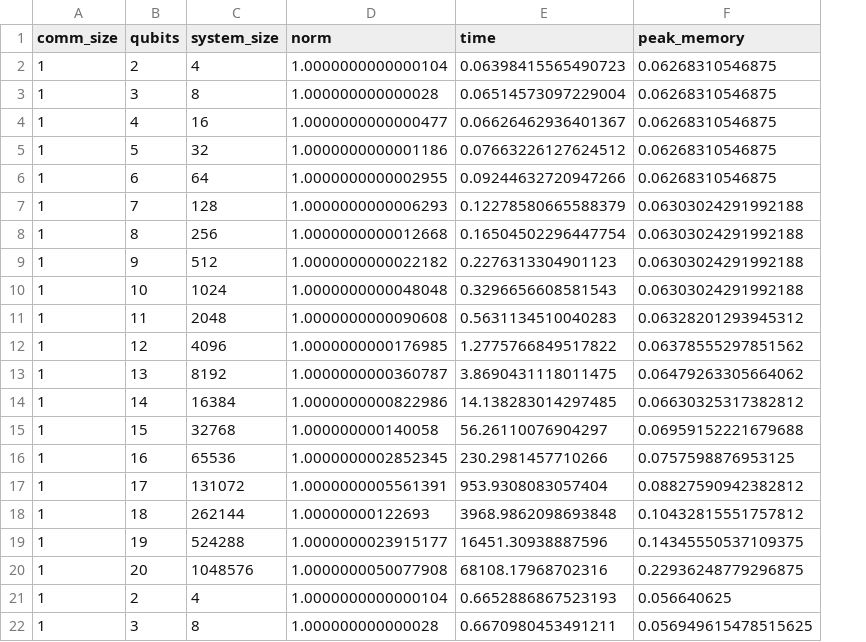
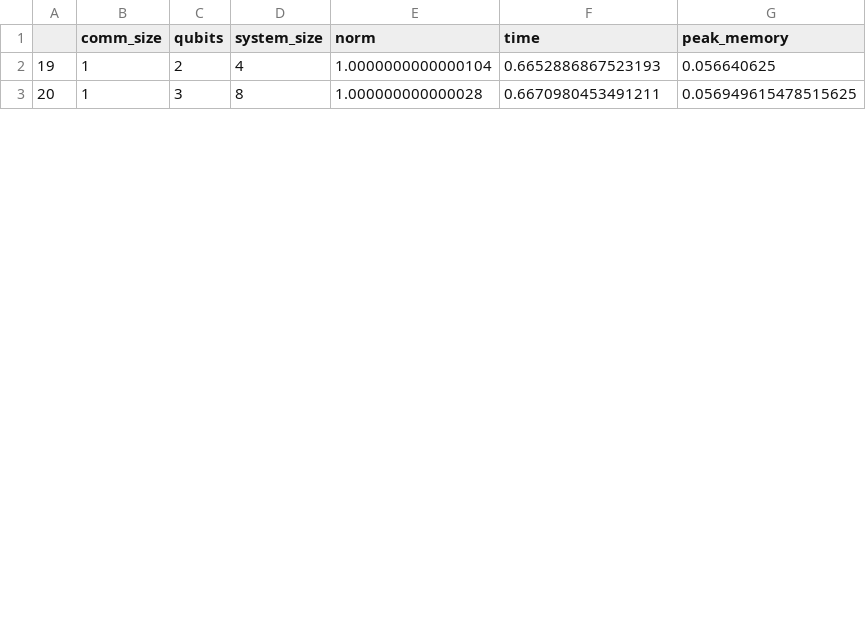
Before and after one commit to Edric-Matwiejew/QuOp_MPI, a CSV file: benchmarks/output/WORKSTATION/qwoa_evolution/csv/1_qwoa_evolution.csv, drawn as a sheet; only a part is shown; removed rows and columns are numbered as before the commit, all else as after; the diff covers the shown part only; the diff names each change by its address in the sheet, - before the commit and + after, or states it on an @@ line.

```diff
--- a/benchmarks/output/WORKSTATION/qwoa_evolution/csv/1_qwoa_evolution.csv
+++ b/benchmarks/output/WORKSTATION/qwoa_evolution/csv/1_qwoa_evolution.csv
+column A, rows 2-3: 19 | 20
-row 2: 1 | 2 | 4 | 1.0000000000000104 | 0.06398415565490723 | 0.06268310546875
-row 3: 1 | 3 | 8 | 1.000000000000028 | 0.06514573097229004 | 0.06268310546875
-row 4: 1 | 4 | 16 | 1.0000000000000477 | 0.06626462936401367 | 0.06268310546875
-row 5: 1 | 5 | 32 | 1.0000000000001186 | 0.07663226127624512 | 0.06268310546875
-row 6: 1 | 6 | 64 | 1.0000000000002955 | 0.09244632720947266 | 0.06268310546875
-row 7: 1 | 7 | 128 | 1.0000000000006293 | 0.12278580665588379 | 0.06303024291992188
-row 8: 1 | 8 | 256 | 1.0000000000012668 | 0.16504502296447754 | 0.06303024291992188
-row 9: 1 | 9 | 512 | 1.0000000000022182 | 0.2276313304901123 | 0.06303024291992188
-row 10: 1 | 10 | 1024 | 1.0000000000048048 | 0.3296656608581543 | 0.06303024291992188
-row 11: 1 | 11 | 2048 | 1.0000000000090608 | 0.5631134510040283 | 0.06328201293945312
-row 12: 1 | 12 | 4096 | 1.0000000000176985 | 1.2775766849517822 | 0.06378555297851562
-row 13: 1 | 13 | 8192 | 1.0000000000360787 | 3.8690431118011475 | 0.06479263305664062
-row 14: 1 | 14 | 16384 | 1.0000000000822986 | 14.138283014297485 | 0.06630325317382812
-row 15: 1 | 15 | 32768 | 1.000000000140058 | 56.26110076904297 | 0.06959152221679688
-row 16: 1 | 16 | 65536 | 1.0000000002852345 | 230.2981457710266 | 0.0757598876953125
-row 17: 1 | 17 | 131072 | 1.0000000005561391 | 953.9308083057404 | 0.08827590942382812
-row 18: 1 | 18 | 262144 | 1.00000000122693 | 3968.9862098693848 | 0.10432815551757812
-row 19: 1 | 19 | 524288 | 1.0000000023915177 | 16451.30938887596 | 0.14345550537109375
-row 20: 1 | 20 | 1048576 | 1.0000000050077908 | 68108.17968702316 | 0.22936248779296875
```
Also changed, not shown: 6 edited cells elsewhere in this file, 2 other files.
